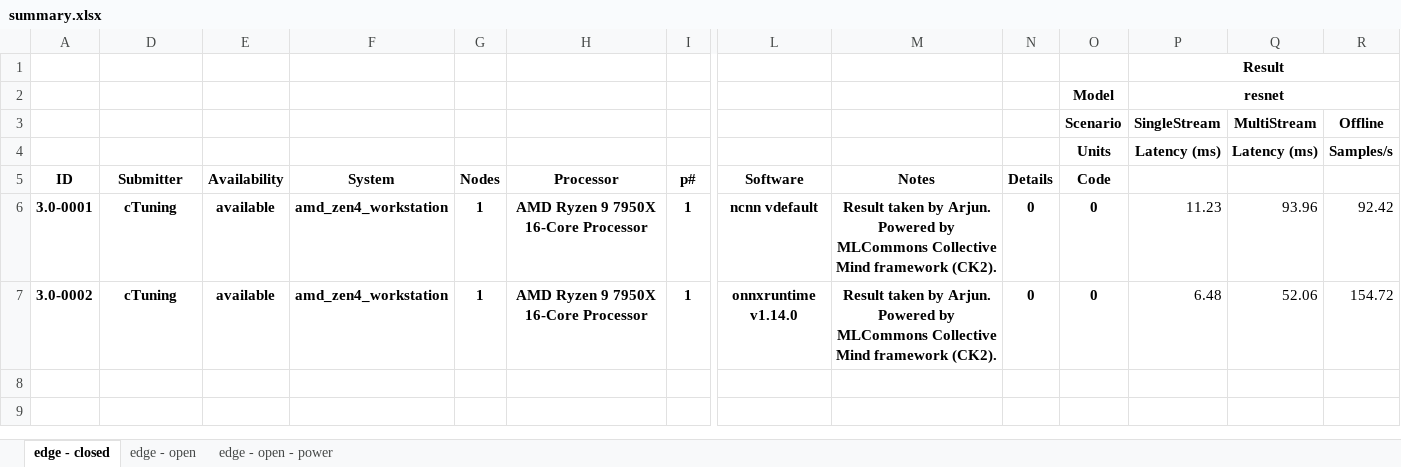
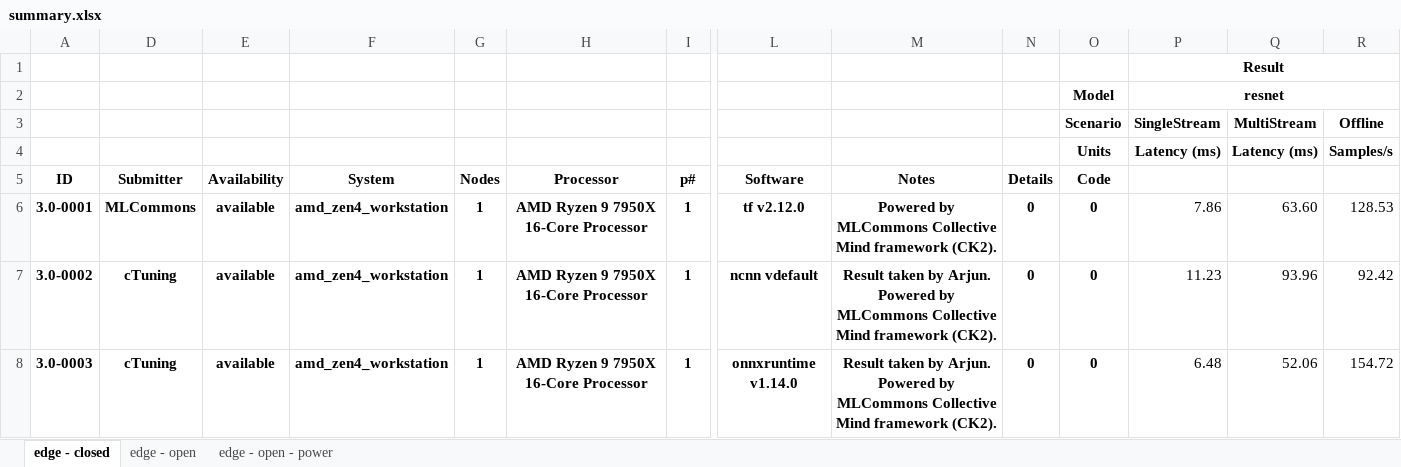
Before and after one commit to ctuning/mlperf_inference_submissions_v3.1a, an Excel workbook: summary.xlsx, sheet edge - closed, drawn as a sheet; only a part is shown, gaps mark what is left out; values as stored, in another font and other column widths than the file's, no borders; conditional formats not drawn; addresses are those after the commit; rows hold the shown columns only; the diff names each change by its address in the sheet, - before the commit and + after, or states it on an @@ line.

```diff
--- a/summary.xlsx (sheet edge - closed)
+++ b/summary.xlsx (sheet edge - closed)
+row 6: 3.0-0001 | MLCommons | available | amd_zen4_workstation | 1 | AMD Ryzen 9 7950X 16-Core Processor | 1 | tf v2.12.0 | Powered by MLCommons Collective Mind framework (CK2). | 0 | 0 | 7.86 | 63.60 | 128.53
-A7 (ID): 3.0-0001
+A7 (ID): 3.0-0002
-A8 (ID): 3.0-0002
+A8 (ID): 3.0-0003
```
Also changed, not shown: sheet edge - open, sheet edge - open - power, formulas that keep their value, hidden cells, 4 other files.
